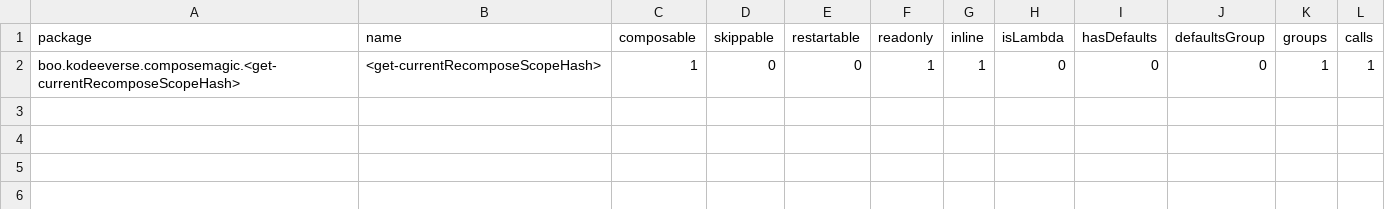
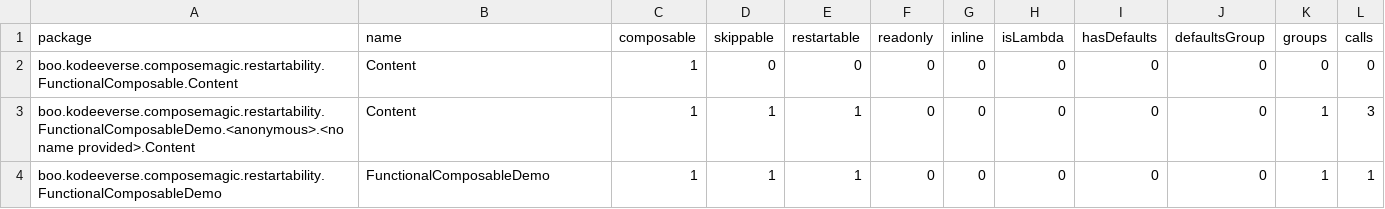
Before and after one commit to kodeeverse/2025-compose-wizard, a CSV file: app/reports/app_debug-composables.csv, drawn as a sheet.

```diff
--- a/app/reports/app_debug-composables.csv
+++ b/app/reports/app_debug-composables.csv
@@ -1,2 +1,4 @@
 package,name,composable,skippable,restartable,readonly,inline,isLambda,hasDefaults,defaultsGroup,groups,calls,
-boo.kodeeverse.composemagic.<get-currentRecomposeScopeHash>,<get-currentRecomposeScopeHash>,1,0,0,1,1,0,0,0,1,1,
+boo.kodeeverse.composemagic.restartability.FunctionalComposable.Content,Content,1,0,0,0,0,0,0,0,0,0,
+boo.kodeeverse.composemagic.restartability.FunctionalComposableDemo.<anonymous>.<no name provided>.Content,Content,1,1,1,0,0,0,0,0,1,3,
+boo.kodeeverse.composemagic.restartability.FunctionalComposableDemo,FunctionalComposableDemo,1,1,1,0,0,0,0,0,1,1,
```
Also changed, not shown: 33 other files.
